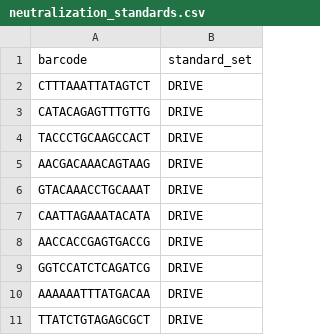
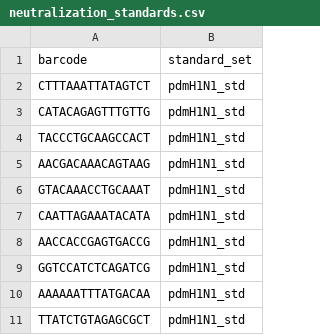
Before and after one commit to jbloomlab/seqneut-pipeline, a CSV file: data/neutralization_standards.csv, drawn as a sheet.

```diff
--- a/data/neutralization_standards.csv
+++ b/data/neutralization_standards.csv
@@ -1,11 +1,11 @@
 barcode,standard_set
-CTTTAAATTATAGTCT,DRIVE
-CATACAGAGTTTGTTG,DRIVE
-TACCCTGCAAGCCACT,DRIVE
-AACGACAAACAGTAAG,DRIVE
-GTACAAACCTGCAAAT,DRIVE
-CAATTAGAAATACATA,DRIVE
-AACCACCGAGTGACCG,DRIVE
-GGTCCATCTCAGATCG,DRIVE
-AAAAAATTTATGACAA,DRIVE
-TTATCTGTAGAGCGCT,DRIVE
+CTTTAAATTATAGTCT,pdmH1N1_std
+CATACAGAGTTTGTTG,pdmH1N1_std
+TACCCTGCAAGCCACT,pdmH1N1_std
+AACGACAAACAGTAAG,pdmH1N1_std
+GTACAAACCTGCAAAT,pdmH1N1_std
+CAATTAGAAATACATA,pdmH1N1_std
+AACCACCGAGTGACCG,pdmH1N1_std
+GGTCCATCTCAGATCG,pdmH1N1_std
+AAAAAATTTATGACAA,pdmH1N1_std
+TTATCTGTAGAGCGCT,pdmH1N1_std
```
Also changed, not shown: data/barcode_runs.csv, data/strain_to_barcode.csv, 3 other files.
